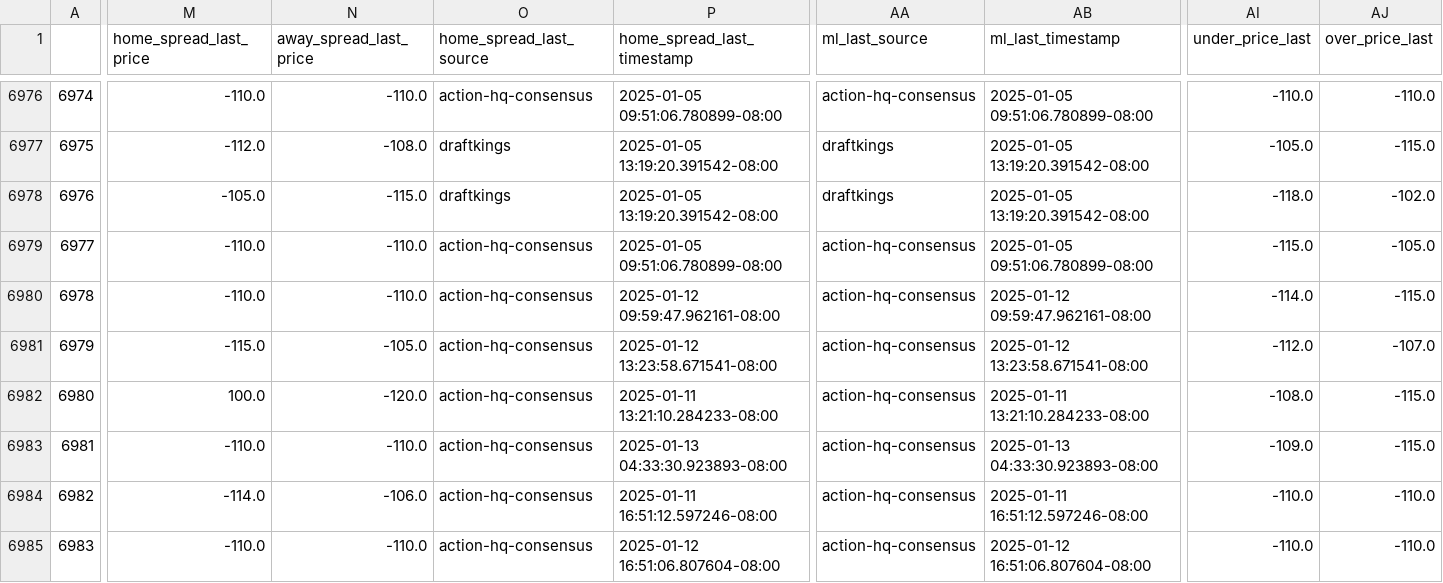
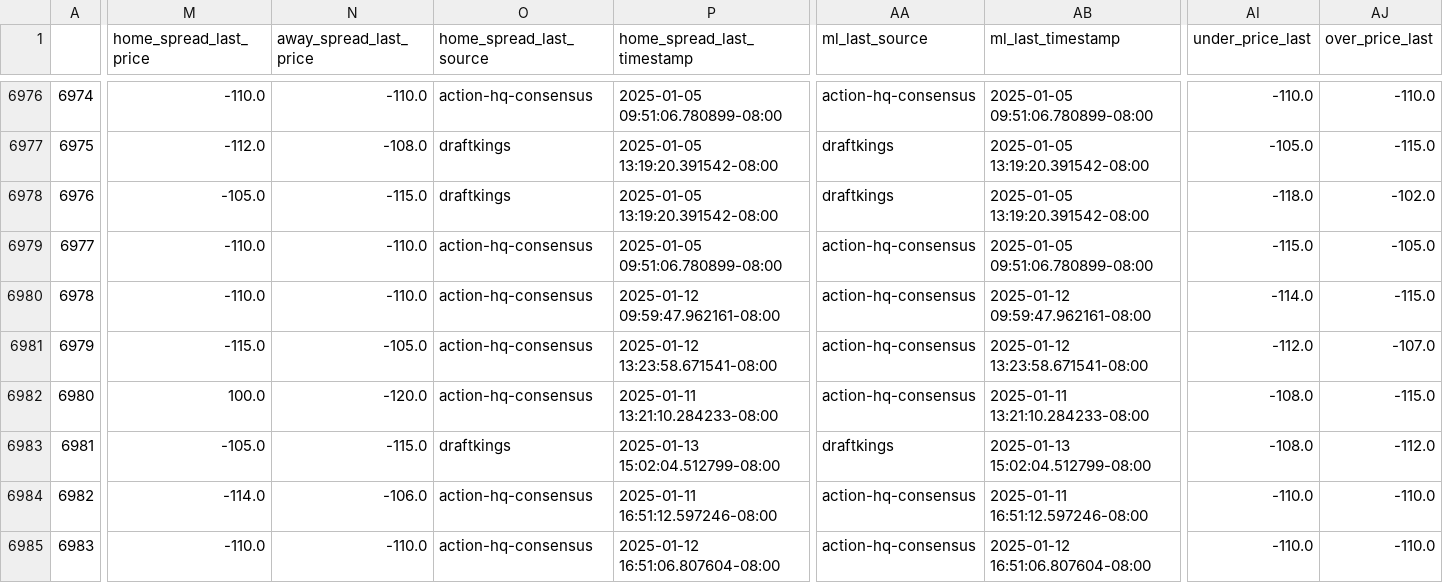
Before and after one commit to greerreNFL/nfelomarket_data, a CSV file: Data/lines.csv, drawn as a sheet; only a part is shown, gaps mark what is left out; the diff covers the shown part only; the diff names each change by its address in the sheet, - before the commit and + after, or states it on an @@ line.

```diff
--- a/Data/lines.csv
+++ b/Data/lines.csv
-M6983 (home_spread_last_price): -110.0
+M6983 (home_spread_last_price): -105.0
-N6983 (away_spread_last_price): -110.0
+N6983 (away_spread_last_price): -115.0
-O6983 (home_spread_last_source): action-hq-consensus
+O6983 (home_spread_last_source): draftkings
-P6983 (home_spread_last_timestamp): 2025-01-13 04:33:30.923893-08:00
+P6983 (home_spread_last_timestamp): 2025-01-13 15:02:04.512799-08:00
-AA6983 (ml_last_source): action-hq-consensus
+AA6983 (ml_last_source): draftkings
-AB6983 (ml_last_timestamp): 2025-01-13 04:33:30.923893-08:00
+AB6983 (ml_last_timestamp): 2025-01-13 15:02:04.512799-08:00
-AI6983 (under_price_last): -109.0
+AI6983 (under_price_last): -108.0
-AJ6983 (over_price_last): -115.0
+AJ6983 (over_price_last): -112.0
```
Also changed, not shown: 2 edited cells elsewhere in this file.
